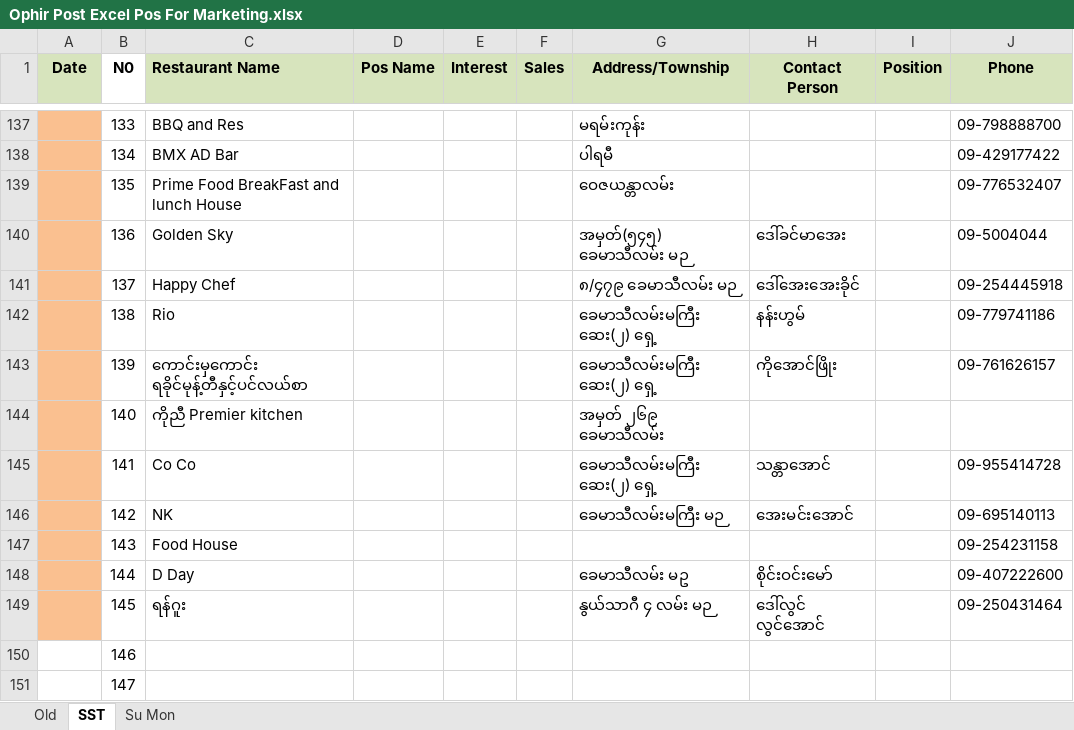
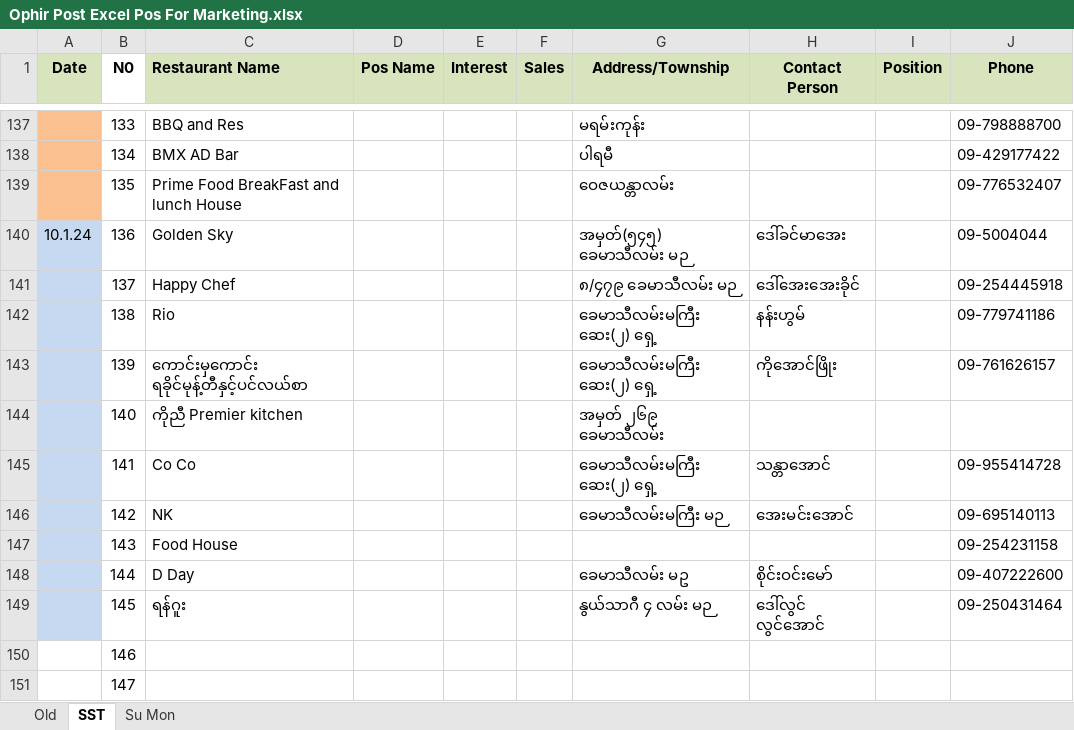
Before and after one commit to Thet-Naing799555/Pos-excel, an Excel workbook: Ophir Post Excel Pos For Marketing.xlsx, sheet SST, drawn as a sheet; only a part is shown, gaps mark what is left out; values as stored, in another font and other column widths than the file's, no borders; conditional formats not drawn; the diff names each change by its address in the sheet, - before the commit and + after, or states it on an @@ line.

```diff
--- a/Ophir Post Excel Pos For Marketing.xlsx (sheet SST)
+++ b/Ophir Post Excel Pos For Marketing.xlsx (sheet SST)
-A140 (Date): (empty)
+A140 (Date): 10.1.24
-A140:A149 fill: #FAC090
+A140:A149 fill: #C6D9F1
```
Also changed, not shown: sheet Su Mon, 1 other file.
